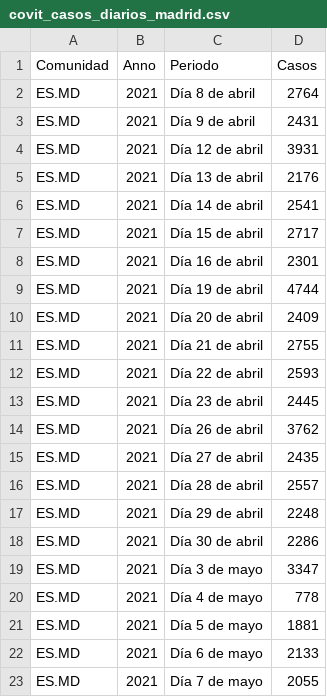
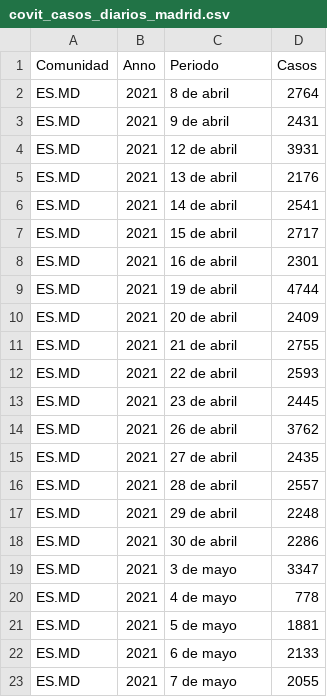
Before and after one commit to amadorgarcia01/unir, a CSV file: covit_casos_diarios_madrid.csv, drawn as a sheet.

Commit message:
Update covit_casos_diarios_madrid.csv

```diff
--- a/covit_casos_diarios_madrid.csv
+++ b/covit_casos_diarios_madrid.csv
@@ -1,23 +1,23 @@
 Comunidad;Anno;Periodo;Casos
-ES.MD;2021;Día 8 de abril;2764
-ES.MD;2021;Día 9 de abril;2431
-ES.MD;2021;Día 12 de abril;3931
-ES.MD;2021;Día 13 de abril;2176
-ES.MD;2021;Día 14 de abril;2541
-ES.MD;2021;Día 15 de abril;2717
-ES.MD;2021;Día 16 de abril;2301
-ES.MD;2021;Día 19 de abril;4744
-ES.MD;2021;Día 20 de abril;2409
-ES.MD;2021;Día 21 de abril;2755
-ES.MD;2021;Día 22 de abril;2593
-ES.MD;2021;Día 23 de abril;2445
-ES.MD;2021;Día 26 de abril;3762
-ES.MD;2021;Día 27 de abril;2435
-ES.MD;2021;Día 28 de abril;2557
-ES.MD;2021;Día 29 de abril;2248
-ES.MD;2021;Día 30 de abril;2286
-ES.MD;2021;Día 3 de mayo;3347
-ES.MD;2021;Día 4 de mayo;778
-ES.MD;2021;Día 5 de mayo;1881
-ES.MD;2021;Día 6 de mayo;2133
-ES.MD;2021;Día 7 de mayo;2055
+ES.MD;2021;8 de abril;2764
+ES.MD;2021;9 de abril;2431
+ES.MD;2021;12 de abril;3931
+ES.MD;2021;13 de abril;2176
+ES.MD;2021;14 de abril;2541
+ES.MD;2021;15 de abril;2717
+ES.MD;2021;16 de abril;2301
+ES.MD;2021;19 de abril;4744
+ES.MD;2021;20 de abril;2409
+ES.MD;2021;21 de abril;2755
+ES.MD;2021;22 de abril;2593
+ES.MD;2021;23 de abril;2445
+ES.MD;2021;26 de abril;3762
+ES.MD;2021;27 de abril;2435
+ES.MD;2021;28 de abril;2557
+ES.MD;2021;29 de abril;2248
+ES.MD;2021;30 de abril;2286
+ES.MD;2021;3 de mayo;3347
+ES.MD;2021;4 de mayo;778
+ES.MD;2021;5 de mayo;1881
+ES.MD;2021;6 de mayo;2133
+ES.MD;2021;7 de mayo;2055
```
